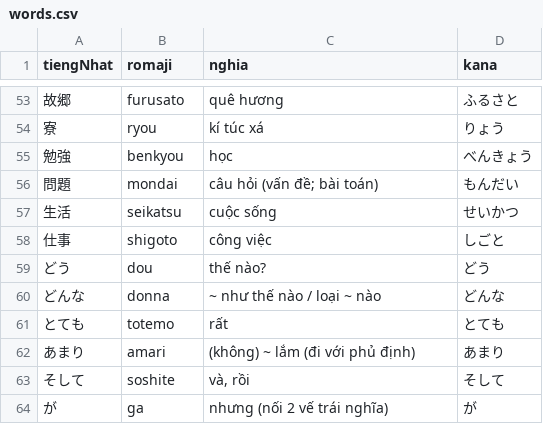
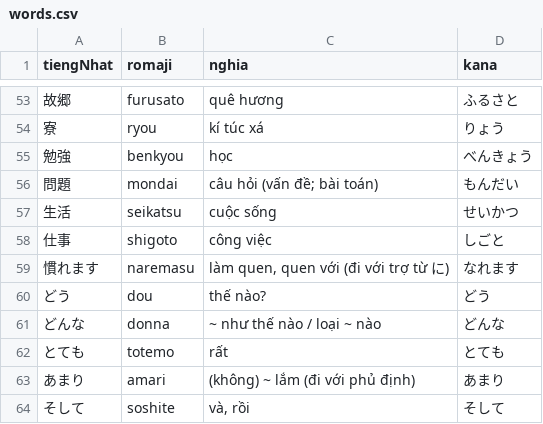
Before and after one commit to khoans/learn-japanese, a CSV file: data/lessons/csv/N5/lesson-08/words.csv, drawn as a sheet; only a part is shown, gaps mark what is left out; the shorter side is filled out with more unchanged rows; the diff names each change by its address in the sheet, - before the commit and + after, or states it on an @@ line.

```diff
--- a/data/lessons/csv/N5/lesson-08/words.csv
+++ b/data/lessons/csv/N5/lesson-08/words.csv
+row 59: 慣れます | naremasu | làm quen, quen với (đi với trợ từ に) | なれます
```
Also changed, not shown: 2 other files.
